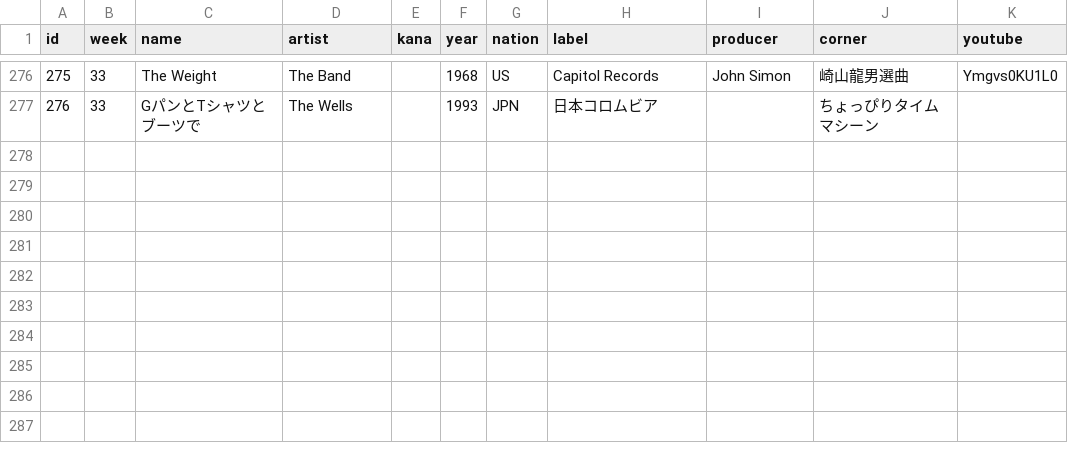
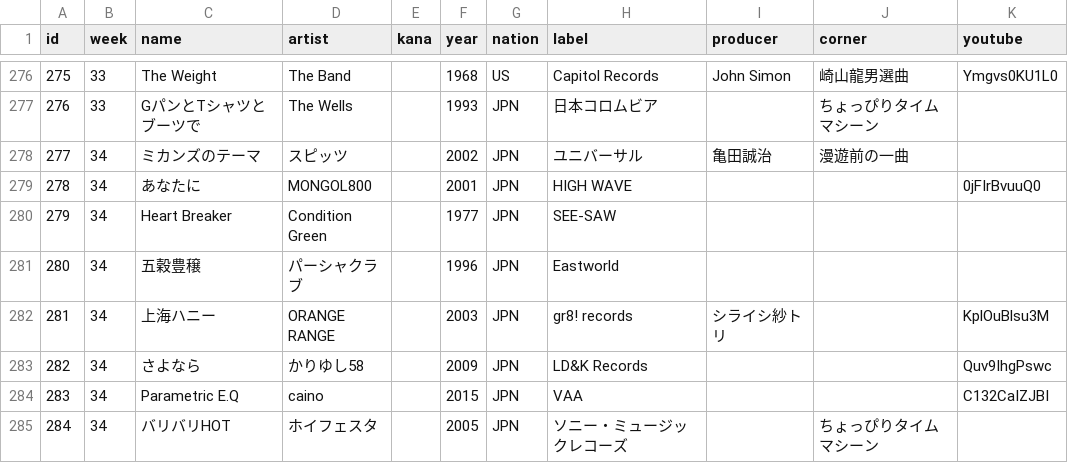
Before and after one commit to cieloazul310/rockman-survey, a CSV file: static/media/playlist-playlist.d736bec1.csv (was static/media/playlist-playlist.15dd9c66.csv), drawn as a sheet; only a part is shown, gaps mark what is left out; the diff names each change by its address in the sheet, - before the commit and + after, or states it on an @@ line.

```diff
--- a/static/media/playlist-playlist.15dd9c66.csv
+++ b/static/media/playlist-playlist.d736bec1.csv
+row 278: 277 | 34 | ミカンズのテーマ | スピッツ |  | 2002 | JPN | ユニバーサル | 亀田誠治 | 漫遊前の一曲
+row 279: 278 | 34 | あなたに | MONGOL800 |  | 2001 | JPN | HIGH WAVE |  |  | 0jFIrBvuuQ0
+row 280: 279 | 34 | Heart Breaker | Condition Green |  | 1977 | JPN | SEE-SAW
+row 281: 280 | 34 | 五穀豊穣 | パーシャクラブ |  | 1996 | JPN | Eastworld
+row 282: 281 | 34 | 上海ハニー | ORANGE RANGE |  | 2003 | JPN | gr8! records | シライシ紗トリ |  | KplOuBlsu3M
+row 283: 282 | 34 | さよなら | かりゆし58 |  | 2009 | JPN | LD&K Records |  |  | Quv9IhgPswc
+row 284: 283 | 34 | Parametric E.Q | caino |  | 2015 | JPN | VAA |  |  | C132CaIZJBI
+row 285: 284 | 34 | バリバリHOT | ホイフェスタ |  | 2005 | JPN | ソニー・ミュージックレコーズ |  | ちょっぴりタイムマシーン
```
Also changed, not shown: static/media/programs-programs.7ff2e579.csv, 7 other files.
